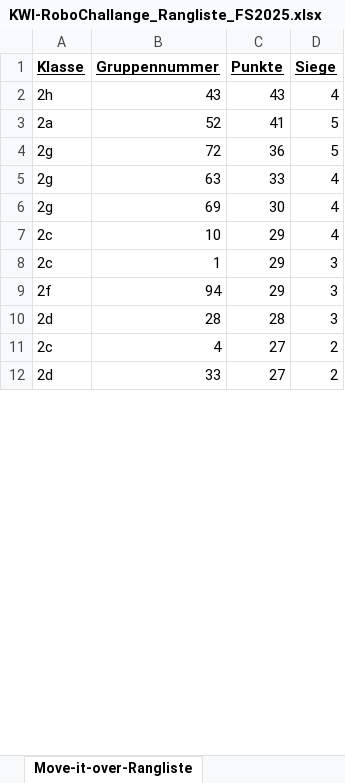
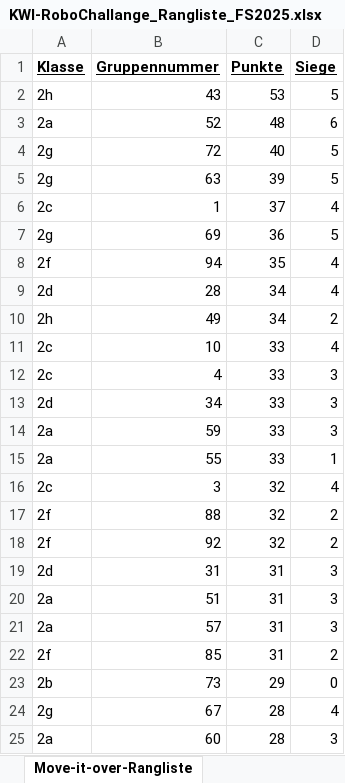
Before and after one commit to camillagretsch/KWI-RoboChallenge, an Excel workbook: KWI-RoboChallange_Rangliste_FS2025.xlsx, sheet Move-it-over-Rangliste, drawn as a sheet; only a part is shown; the shorter side is filled out with more unchanged rows; values as stored, in another font and other column widths than the file's, no borders; removed rows and columns are numbered as before the commit, all else as after; the diff covers the shown part only; the diff names each change by its address in the sheet, - before the commit and + after, or states it on an @@ line.

```diff
--- a/KWI-RoboChallange_Rangliste_FS2025.xlsx (sheet Move-it-over-Rangliste)
+++ b/KWI-RoboChallange_Rangliste_FS2025.xlsx (sheet Move-it-over-Rangliste)
-C2 (Punkte): 43
+C2 (Punkte): 53
-D2 (Siege): 4
+D2 (Siege): 5
-C3 (Punkte): 41
+C3 (Punkte): 48
-D3 (Siege): 5
+D3 (Siege): 6
-C4 (Punkte): 36
+C4 (Punkte): 40
-C5 (Punkte): 33
+C5 (Punkte): 39
-D5 (Siege): 4
+D5 (Siege): 5
-row 6: 2g | 69 | 30 | 4
-row 7: 2c | 10 | 29 | 4
-C6 (Punkte): 29
+C6 (Punkte): 37
-D6 (Siege): 3
+D6 (Siege): 4
+row 7: 2g | 69 | 36 | 5
-C8 (Punkte): 29
+C8 (Punkte): 35
-D8:D9 (Siege): 3
+D8:D9 (Siege): 4
-C9 (Punkte): 28
+C9 (Punkte): 34
+row 10: 2h | 49 | 34 | 2
+row 11: 2c | 10 | 33 | 4
-C12 (Punkte): 27
+C12 (Punkte): 33
-D12 (Siege): 2
+D12 (Siege): 3
+row 13: 2d | 34 | 33 | 3
+row 14: 2a | 59 | 33 | 3
+row 15: 2a | 55 | 33 | 1
+row 16: 2c | 3 | 32 | 4
+row 17: 2f | 88 | 32 | 2
+row 18: 2f | 92 | 32 | 2
+row 19: 2d | 31 | 31 | 3
+row 20: 2a | 51 | 31 | 3
+row 21: 2a | 57 | 31 | 3
+row 22: 2f | 85 | 31 | 2
+row 23: 2b | 73 | 29 | 0
+row 24: 2g | 67 | 28 | 4
+row 25: 2a | 60 | 28 | 3
```
Also changed, not shown: 12 added rows, 26 removed rows and 9 edited cells elsewhere in this sheet, sheet RoboBall-Rangliste, sheet RoboBall-Spielplan, sheet Move-it-over-Spielplan.
